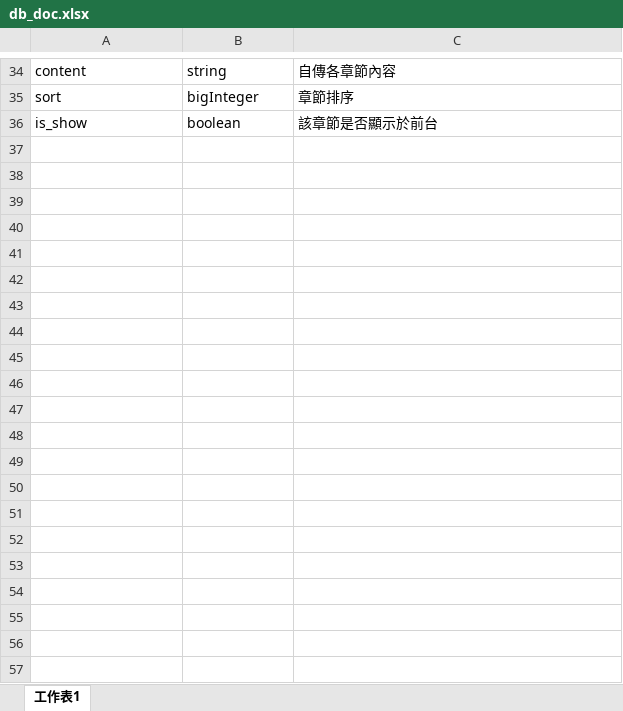
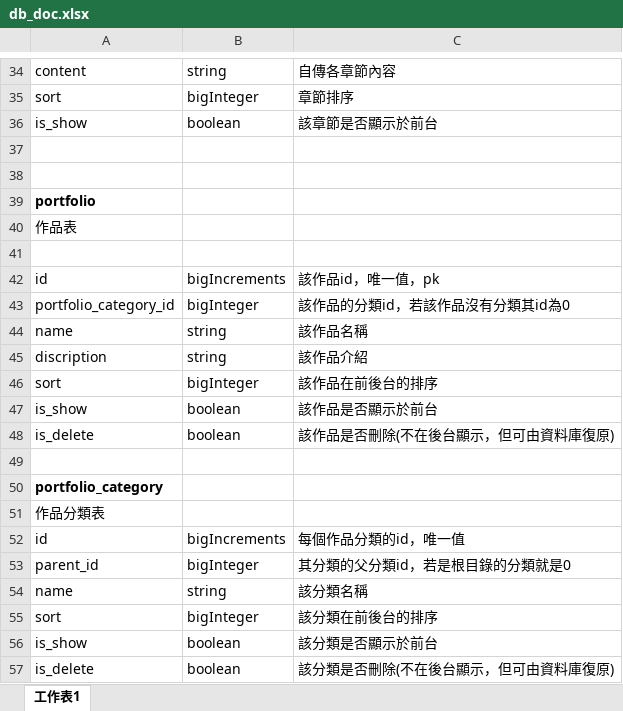
Before and after one commit to aloo31124/loulou-resume-back-end, an Excel workbook: db_doc.xlsx, sheet 工作表1, drawn as a sheet; only a part is shown, gaps mark what is left out; values as stored, in another font and other column widths than the file's, no borders; the diff names each change by its address in the sheet, - before the commit and + after, or states it on an @@ line.

```diff
--- a/db_doc.xlsx (sheet 工作表1)
+++ b/db_doc.xlsx (sheet 工作表1)
+row 37: (empty)
+row 38: (empty)
+row 39: portfolio
+row 40: 作品表
+row 41: (empty)
+row 42: id | bigIncrements | 該作品id，唯一值，pk
+row 43: portfolio_category_id | bigInteger | 該作品的分類id，若該作品沒有分類其id為0
+row 44: name | string | 該作品名稱
+row 45: discription | string | 該作品介紹
+row 46: sort | bigInteger | 該作品在前後台的排序
+row 47: is_show | boolean | 該作品是否顯示於前台
+row 48: is_delete | boolean | 該作品是否刪除(不在後台顯示，但可由資料庫復原)
+row 49: (empty)
+row 50: portfolio_category
+row 51: 作品分類表
+row 52: id | bigIncrements | 每個作品分類的id，唯一值
+row 53: parent_id | bigInteger | 其分類的父分類id，若是根目錄的分類就是0
+row 54: name | string | 該分類名稱
+row 55: sort | bigInteger | 該分類在前後台的排序
+row 56: is_show | boolean | 該分類是否顯示於前台
+row 57: is_delete | boolean | 該分類是否刪除(不在後台顯示，但可由資料庫復原)
```
Also changed, not shown: 4 other files.
